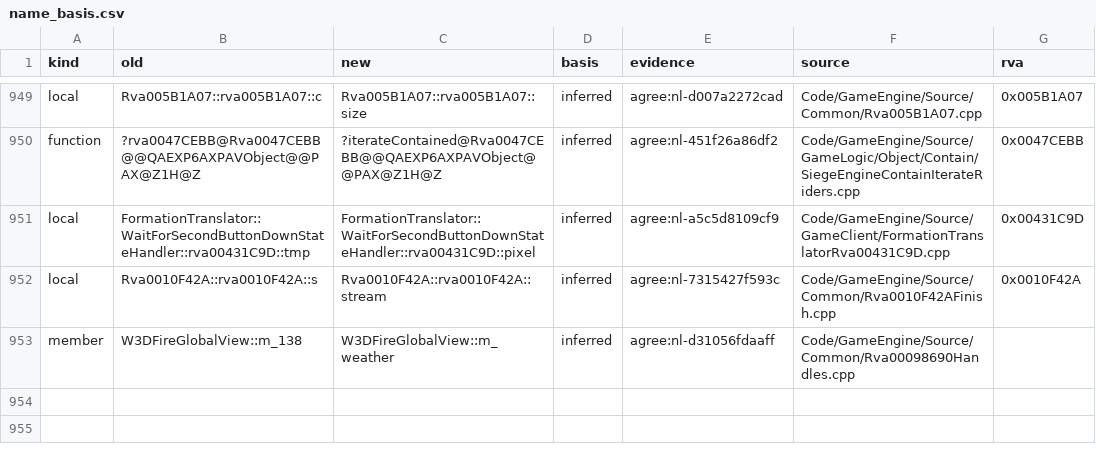
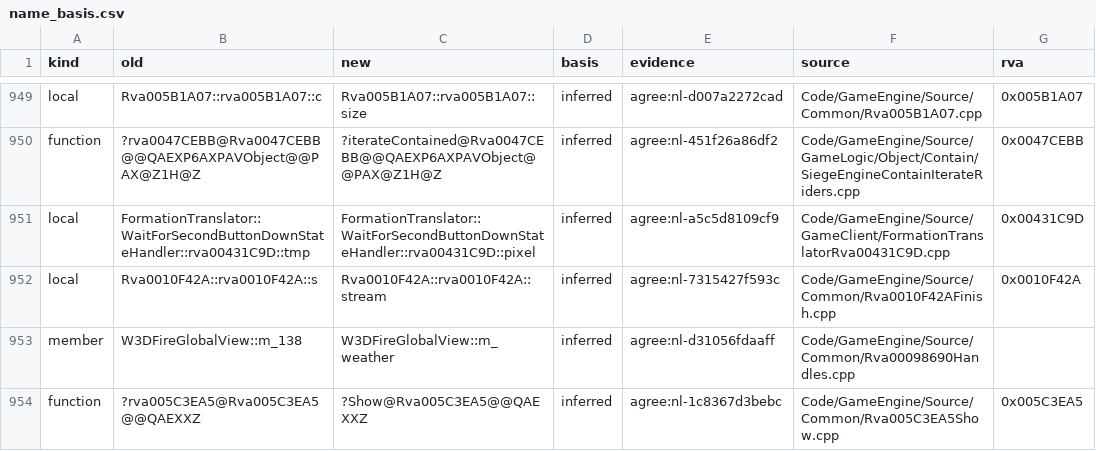
Before and after one commit to Alitryel/Open-BFME-2, a CSV file: reverse/name_basis.csv, drawn as a sheet; only a part is shown, gaps mark what is left out.

```diff
--- a/reverse/name_basis.csv
+++ b/reverse/name_basis.csv
@@ -953 +953,2 @@ local,Rva0010F42A::rva0010F42A::s,Rva0010F42A::rva0010F42A::stream,inferred,agre
 member,W3DFireGlobalView::m_138,W3DFireGlobalView::m_weather,inferred,agree:nl-d31056fdaaff,Code/GameEngine/Source/Common/Rva00098690Handles.cpp,
+function,?rva005C3EA5@Rva005C3EA5@@QAEXXZ,?Show@Rva005C3EA5@@QAEXXZ,inferred,agree:nl-1c8367d3bebc,Code/GameEngine/Source/Common/Rva005C3EA5Show.cpp,0x005C3EA5
```
Also changed, not shown: reverse/deleted_rows.csv, reverse/name_agreed.csv, 2 other files.
